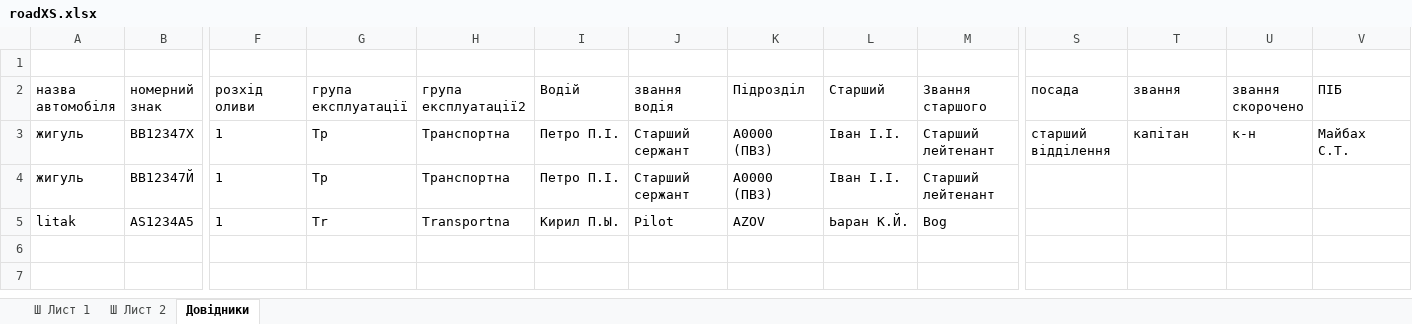
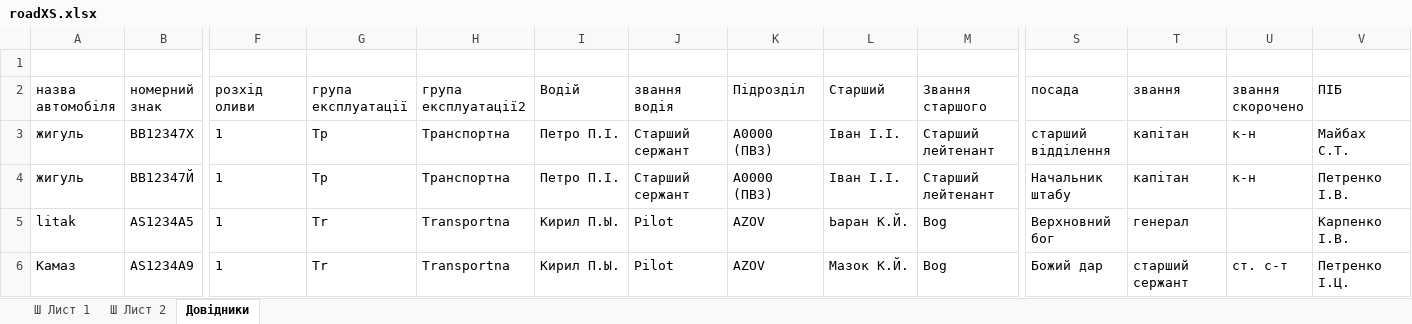
Before and after one commit to mikhail2574/project-road-map, an Excel workbook: src/backend/fileStorage/excel/roadXS.xlsx, sheet Довідники, drawn as a sheet; only a part is shown, gaps mark what is left out; values as stored, in another font and other column widths than the file's, no borders; table styles not drawn; rows hold the shown columns only; the diff names each change by its address in the sheet, - before the commit and + after, or states it on an @@ line.

Commit message:
feature/Directory-drivers
Created AddPersonnelForm that is modal for adding Personnel to Drivers.
Also Changed operations for adding and updating personnel.
In Directory component created switcher for switching tables. Once you click Автомобілі you will have cars table, once you click on Водії you will see table with personnel.
Also created Personnel component where i made a table and some logic.
Add is already working with validating fields in form.

```diff
--- a/src/backend/fileStorage/excel/roadXS.xlsx (sheet Довідники)
+++ b/src/backend/fileStorage/excel/roadXS.xlsx (sheet Довідники)
-S4 (посада): (empty)
+S4 (посада): Начальник штабу
-T4 (звання): (empty)
+T4 (звання): капітан
-U4 (звання скорочено): (empty)
+U4 (звання скорочено): к-н
-V4 (ПІБ): (empty)
+V4 (ПІБ): Петренко І.В.
-S5 (посада): (empty)
+S5 (посада): Верхновний бог
-T5 (звання): (empty)
+T5 (звання): генерал
-V5 (ПІБ): (empty)
+V5 (ПІБ): Карпенко І.В.
+row 6: Камаз | AS1234A9 | 1 | Tr | Transportna | Кирил П.Ы. | Pilot | AZOV | Мазок К.Й. | Bog | Божий дар | старший сержант | ст. с-т | Петренко І.Ц.
```
Also changed, not shown: 9 other files.
